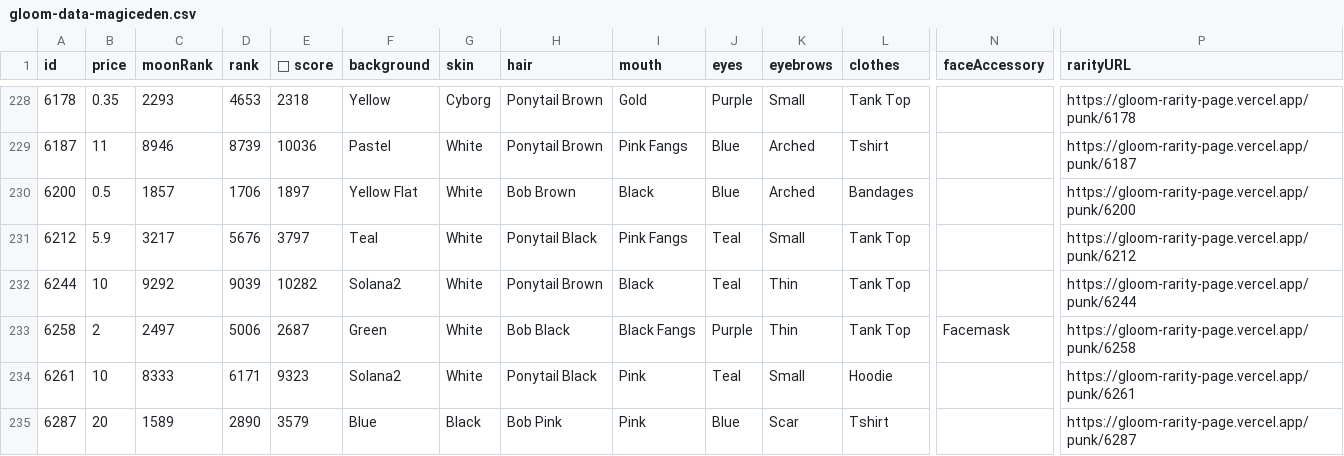
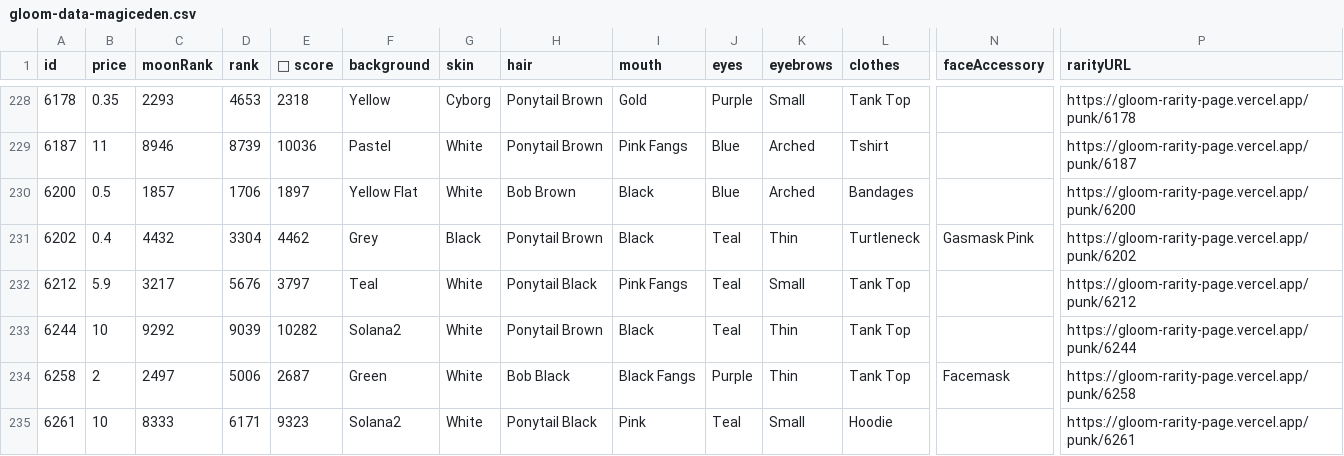
Before and after one commit to braposo/gloom-monitor, a CSV file: gloom-data-magiceden.csv, drawn as a sheet; only a part is shown, gaps mark what is left out; the shorter side is filled out with more unchanged rows; rows hold the shown columns only; the diff names each change by its address in the sheet, - before the commit and + after, or states it on an @@ line.

Commit message:
Flat: latest data (2021-12-10T18:25:49.980Z) {   "date": "2021-12-10T18:25:49.980Z",   "files": [     {       "name": "gloom-data-magiceden.csv",       "deltaBytes": 219,       "source": "https://api-mainnet.magiceden.io/rpc/getListedNFTsByQuery?q=%7B%22%24match%22%3A%7B%22collectionSymbol%22%3A%22gloom_punk_club%22%7D%2C%22%24sort%22%3A%7B%22takerAmount%22%3A1%2C%22createdAt%22%3A-1%7D%7D"     },     {       "name": "gloom-picks-magiceden.csv",       "deltaBytes": 53,       "source": "https://api-mainnet.magiceden.io/rpc/getListedNFTsByQuery?q=%7B%22%24match%22%3A%7B%22collectionSymbol%22%3A%22gloom_punk_club%22%7D%2C%22%24sort%22%3A%7B%22takerAmount%22%3A1%2C%22createdAt%22%3A-1%7D%7D"     }   ] }

```diff
--- a/gloom-data-magiceden.csv
+++ b/gloom-data-magiceden.csv
+row 231: 6202 | 0.4 | 4432 | 3304 | 4462 | Grey | Black | Ponytail Brown | Black | Teal | Thin | Turtleneck | Gasmask Pink | https://gloom-rarity-page.vercel.app/punk/6202
```
Also changed, not shown: gloom-picks-magiceden.csv.
